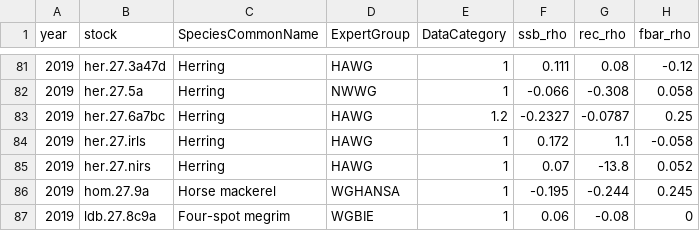
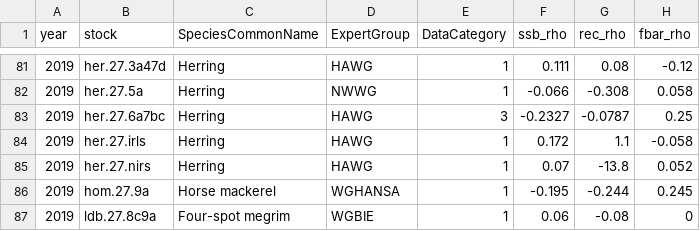
Before and after one commit to ices-eg/wk_WKFORBIAS, a CSV file: mohns_rho_survey/data/provided_stocks.csv, drawn as a sheet; only a part is shown, gaps mark what is left out.

```diff
--- a/mohns_rho_survey/data/provided_stocks.csv
+++ b/mohns_rho_survey/data/provided_stocks.csv
@@ -82,3 +82,3 @@
 2019,"her.27.5a","Herring","NWWG",1,-0.066,-0.308,0.058
-2019,"her.27.6a7bc","Herring","HAWG",1.2,-0.2327,-0.0787,0.25
+2019,"her.27.6a7bc","Herring","HAWG",3,-0.2327,-0.0787,0.25
 2019,"her.27.irls","Herring","HAWG",1,0.172,1.1,-0.058
```
Also changed, not shown: mohns_rho_survey/data/missing_cat_12_stocks.csv, mohns_rho_survey/data/mohns_all.csv.
